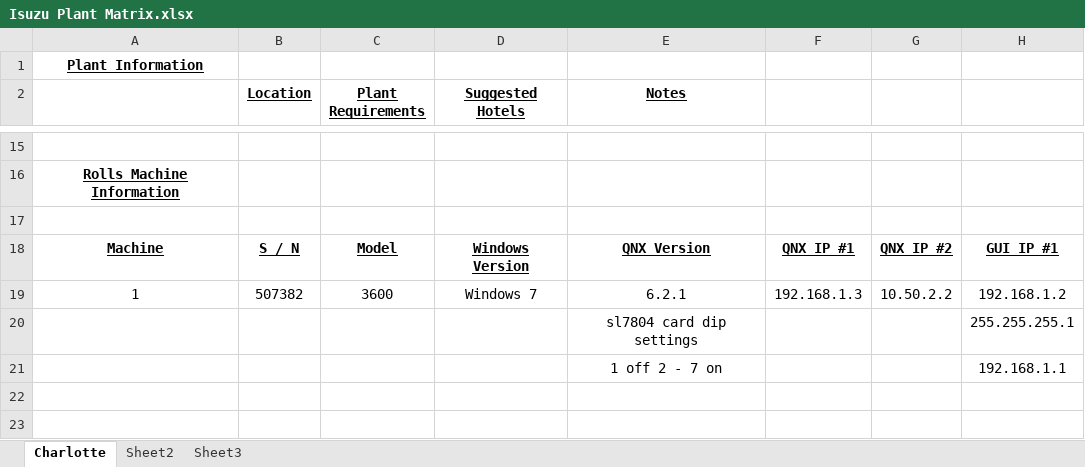
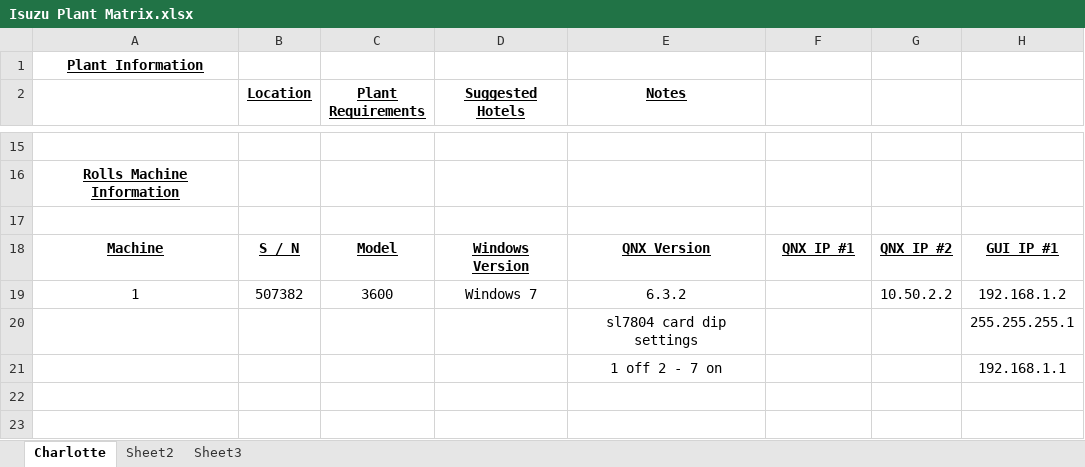
Before and after one commit to MikeMcNamara-Ascential/CCRTCommon3700, an Excel workbook: Source/Isuzu/Isuzu Plant Matrix.xlsx, sheet Charlotte, drawn as a sheet; only a part is shown, gaps mark what is left out; values as stored, in another font and other column widths than the file's, no borders; the diff names each change by its address in the sheet, - before the commit and + after, or states it on an @@ line.

```diff
--- a/Source/Isuzu/Isuzu Plant Matrix.xlsx (sheet Charlotte)
+++ b/Source/Isuzu/Isuzu Plant Matrix.xlsx (sheet Charlotte)
-E19 (Notes): 6.2.1
+E19 (Notes): 6.3.2
-F19: 192.168.1.3
+F19: (empty)
```
Also changed, not shown: 5 other files.
